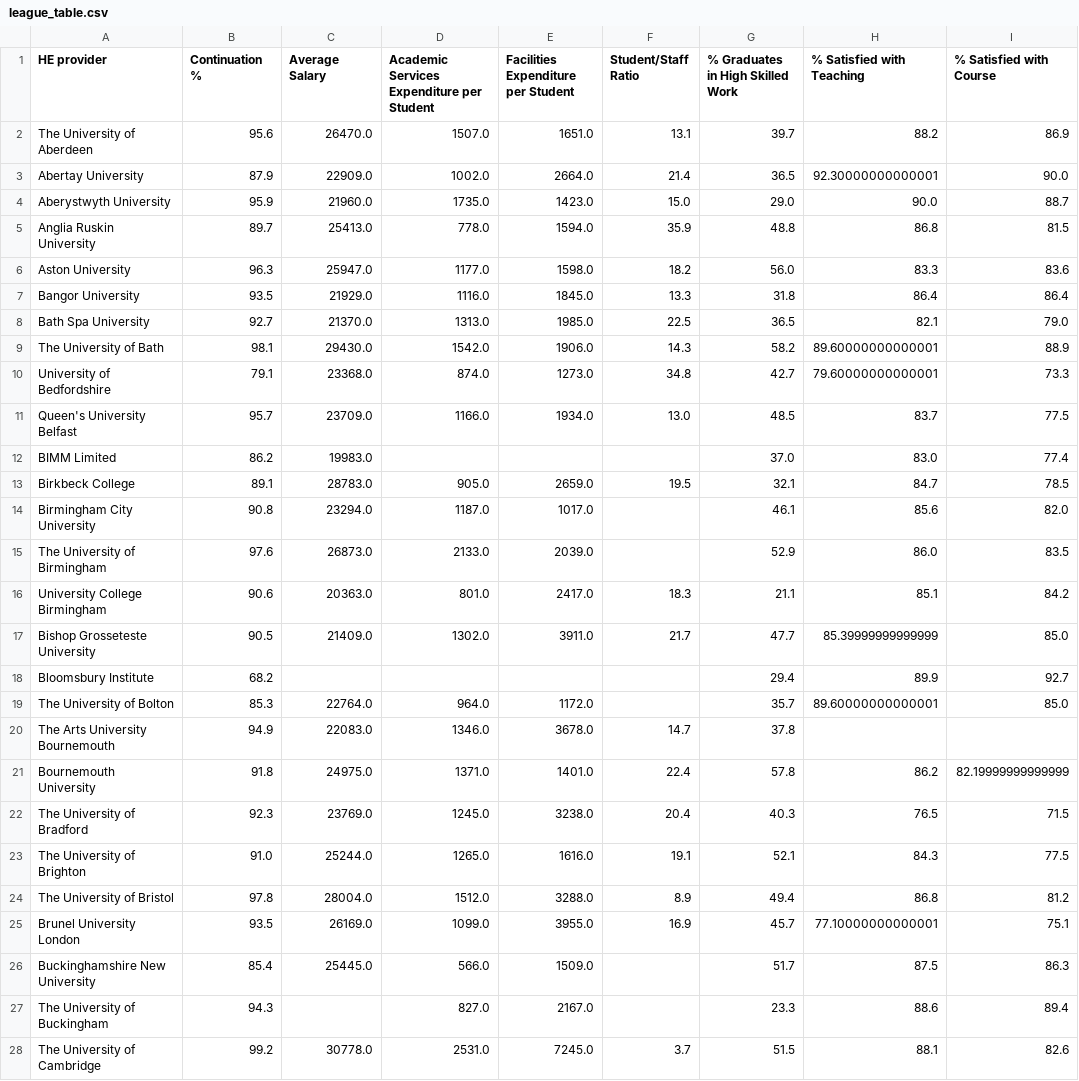
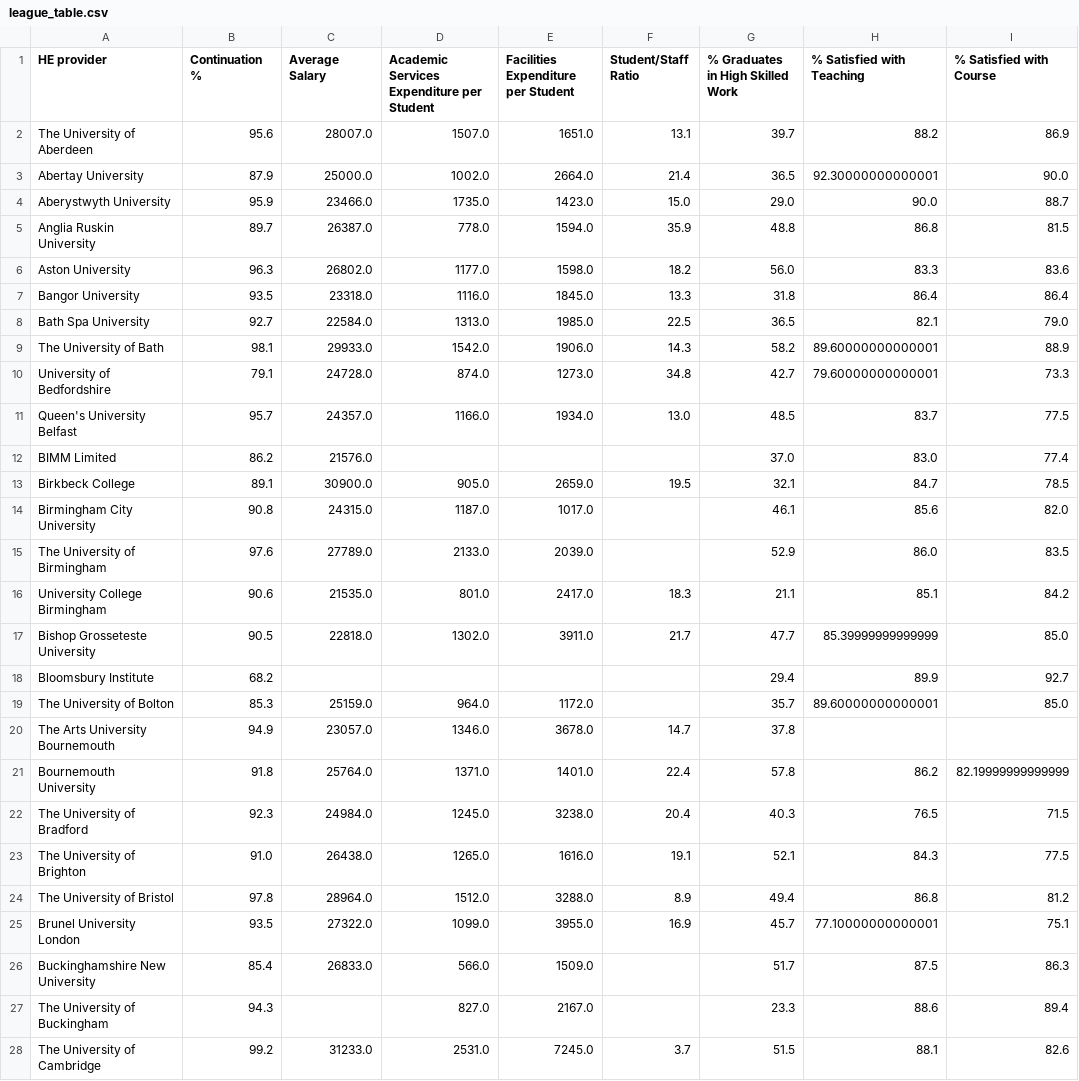
Before and after one commit to ethanhinton/University-League-Tables, a CSV file: league_table.csv, drawn as a sheet; only a part is shown; the diff covers the shown part only; the diff names each change by its address in the sheet, - before the commit and + after, or states it on an @@ line.

```diff
--- a/league_table.csv
+++ b/league_table.csv
-C2 (Average Salary): 26470.0
+C2 (Average Salary): 28007.0
-C3 (Average Salary): 22909.0
+C3 (Average Salary): 25000.0
-C4 (Average Salary): 21960.0
+C4 (Average Salary): 23466.0
-C5 (Average Salary): 25413.0
+C5 (Average Salary): 26387.0
-C6 (Average Salary): 25947.0
+C6 (Average Salary): 26802.0
-C7 (Average Salary): 21929.0
+C7 (Average Salary): 23318.0
-C8 (Average Salary): 21370.0
+C8 (Average Salary): 22584.0
-C9 (Average Salary): 29430.0
+C9 (Average Salary): 29933.0
-C10 (Average Salary): 23368.0
+C10 (Average Salary): 24728.0
-C11 (Average Salary): 23709.0
+C11 (Average Salary): 24357.0
-C12 (Average Salary): 19983.0
+C12 (Average Salary): 21576.0
-C13 (Average Salary): 28783.0
+C13 (Average Salary): 30900.0
-C14 (Average Salary): 23294.0
+C14 (Average Salary): 24315.0
-C15 (Average Salary): 26873.0
+C15 (Average Salary): 27789.0
-C16 (Average Salary): 20363.0
+C16 (Average Salary): 21535.0
-C17 (Average Salary): 21409.0
+C17 (Average Salary): 22818.0
-C19 (Average Salary): 22764.0
+C19 (Average Salary): 25159.0
-C20 (Average Salary): 22083.0
+C20 (Average Salary): 23057.0
-C21 (Average Salary): 24975.0
+C21 (Average Salary): 25764.0
-C22 (Average Salary): 23769.0
+C22 (Average Salary): 24984.0
-C23 (Average Salary): 25244.0
+C23 (Average Salary): 26438.0
-C24 (Average Salary): 28004.0
+C24 (Average Salary): 28964.0
-C25 (Average Salary): 26169.0
+C25 (Average Salary): 27322.0
-C26 (Average Salary): 25445.0
+C26 (Average Salary): 26833.0
-C28 (Average Salary): 30778.0
+C28 (Average Salary): 31233.0
```
Also changed, not shown: 110 edited cells elsewhere in this file, Data/HESA/HESA salaries.csv, 4 other files.
